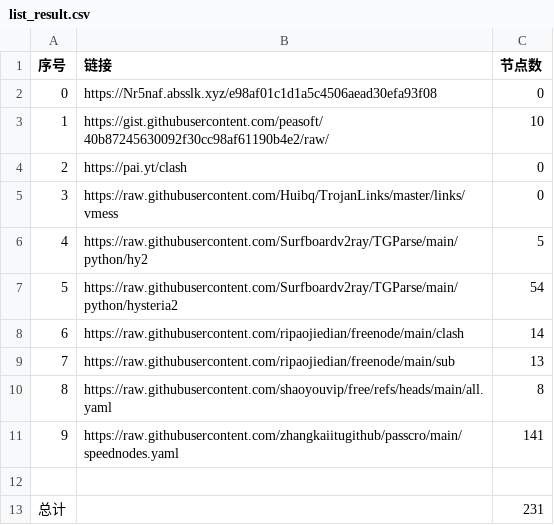
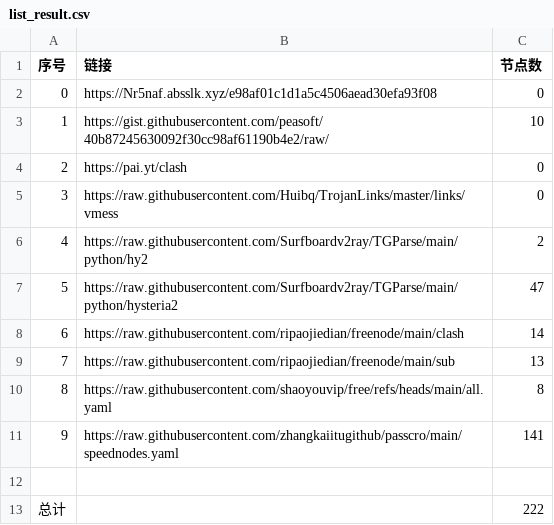
Before and after one commit to guoyb98/NoMoreWalls, a CSV file: list_result.csv, drawn as a sheet.

```diff
--- a/list_result.csv
+++ b/list_result.csv
@@ -5,4 +5,4 @@
 3,https://raw.githubusercontent.com/Huibq/TrojanLinks/master/links/vmess,0
-4,https://raw.githubusercontent.com/Surfboardv2ray/TGParse/main/python/hy2,5
-5,https://raw.githubusercontent.com/Surfboardv2ray/TGParse/main/python/hysteria2,54
+4,https://raw.githubusercontent.com/Surfboardv2ray/TGParse/main/python/hy2,2
+5,https://raw.githubusercontent.com/Surfboardv2ray/TGParse/main/python/hysteria2,47
 6,https://raw.githubusercontent.com/ripaojiedian/freenode/main/clash,14
@@ -12,2 +12,2 @@
 
-总计,,231
+总计,,222
```
Also changed, not shown: 10 other files.
